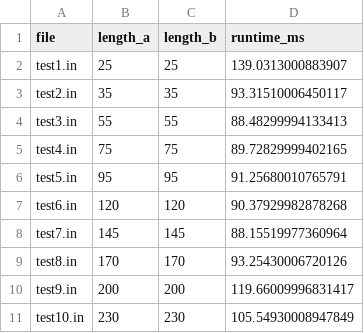
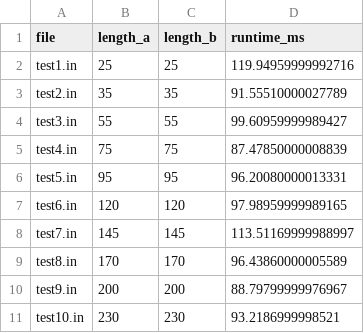
Before and after one commit to DevinaTikkoo/ProgAssign3, a CSV file: runtimes/runtimes.csv, drawn as a sheet.

```diff
--- a/runtimes/runtimes.csv
+++ b/runtimes/runtimes.csv
@@ -1,11 +1,11 @@
 file,length_a,length_b,runtime_ms
-test1.in,25,25,139.0313000883907
-test2.in,35,35,93.31510006450117
-test3.in,55,55,88.48299994133413
-test4.in,75,75,89.72829999402165
-test5.in,95,95,91.25680010765791
-test6.in,120,120,90.37929982878268
-test7.in,145,145,88.15519977360964
-test8.in,170,170,93.25430006720126
-test9.in,200,200,119.66009996831417
-test10.in,230,230,105.54930008947849
+test1.in,25,25,119.94959999992716
+test2.in,35,35,91.55510000027789
+test3.in,55,55,99.60959999989427
+test4.in,75,75,87.47850000008839
+test5.in,95,95,96.20080000013331
+test6.in,120,120,97.98959999989165
+test7.in,145,145,113.51169999988997
+test8.in,170,170,96.43860000005589
+test9.in,200,200,88.79799999976967
+test10.in,230,230,93.2186999998521
```
Also changed, not shown: 6 other files.
